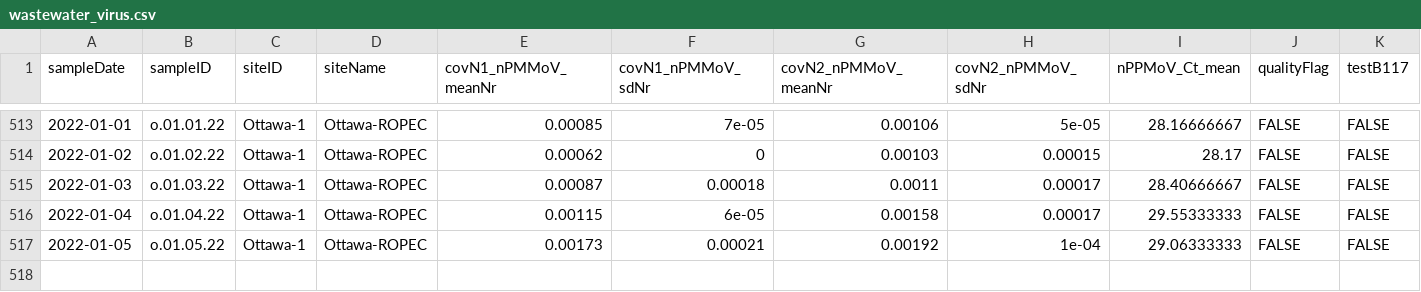
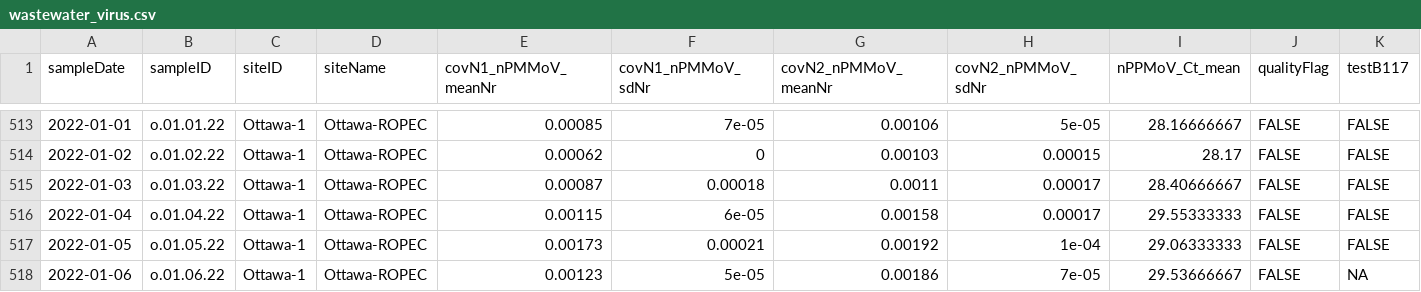
Before and after one commit to Delatolla-lab/PHESD, a CSV file: Wastewater/Ottawa/Data/wastewater_virus.csv, drawn as a sheet; only a part is shown, gaps mark what is left out; rows hold the shown columns only; the diff names each change by its address in the sheet, - before the commit and + after, or states it on an @@ line.

```diff
--- a/Wastewater/Ottawa/Data/wastewater_virus.csv
+++ b/Wastewater/Ottawa/Data/wastewater_virus.csv
+row 518: 2022-01-06 | o.01.06.22 | Ottawa-1 | Ottawa-ROPEC | 0.00123 | 5e-05 | 0.00186 | 7e-05 | 29.53666667 | FALSE | NA
```
Also changed, not shown: Wastewater/Ottawa/Data/wwMeasure.csv.
